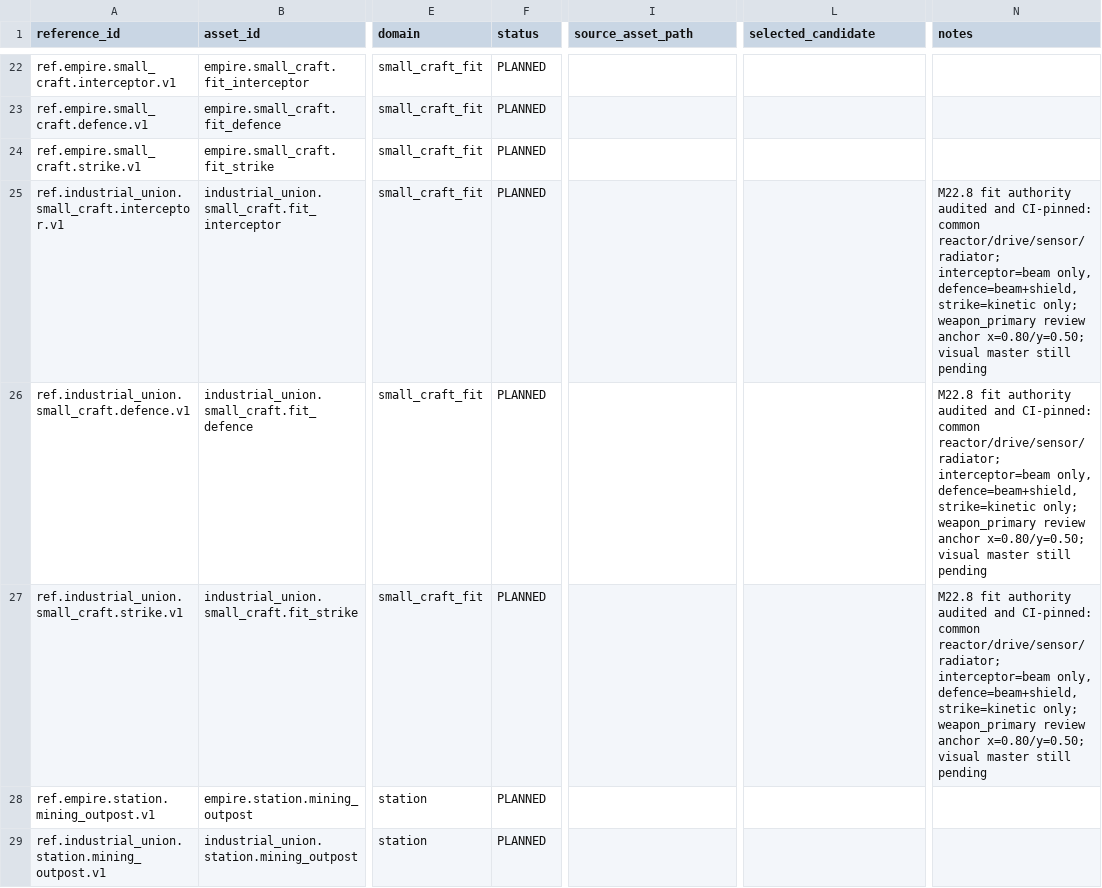
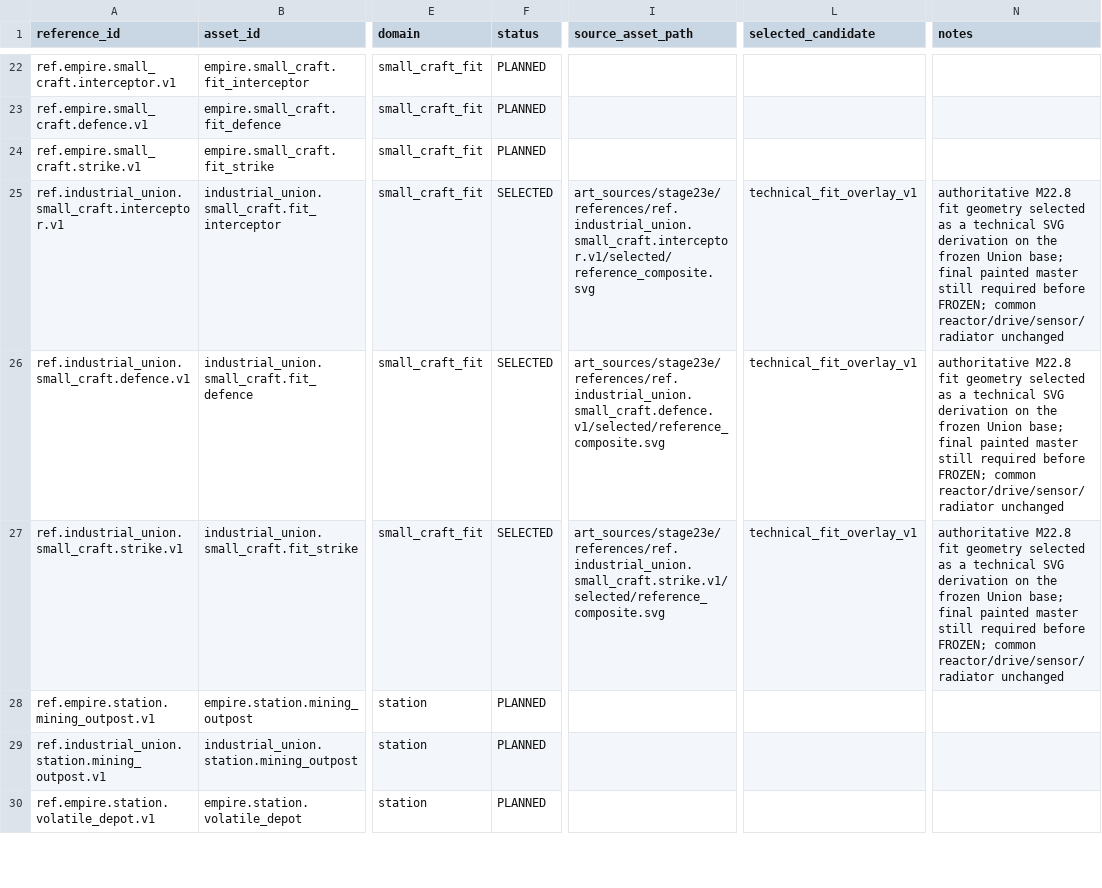
Before and after one commit to Shamil0710/StarEmpires, a TSV file: docs/art/reference_freeze/stage23e_reference_manifest.tsv, drawn as a sheet; only a part is shown, gaps mark what is left out; the shorter side is filled out with more unchanged rows; the diff names each change by its address in the sheet, - before the commit and + after, or states it on an @@ line.

Commit message:
Select Union small-craft fit references

```diff
--- a/docs/art/reference_freeze/stage23e_reference_manifest.tsv
+++ b/docs/art/reference_freeze/stage23e_reference_manifest.tsv
-F25:F27 (status): PLANNED
+F25:F27 (status): SELECTED
-I25 (source_asset_path): (empty)
+I25 (source_asset_path): art_sources/stage23e/references/ref.industrial_union.small_craft.interceptor.v1/selected/reference_composite.svg
-L25:L27 (selected_candidate): (empty)
+L25:L27 (selected_candidate): technical_fit_overlay_v1
-N25:N27 (notes): M22.8 fit authority audited and CI-pinned: common reactor/drive/sensor/radiator; interceptor=beam only, defence=beam+shield, strike=kinetic only; weapon_primary review anchor x=0.80/y=0.50; visual master still pending
+N25:N27 (notes): authoritative M22.8 fit geometry selected as a technical SVG derivation on the frozen Union base; final painted master still required before FROZEN; common reactor/drive/sensor/radiator unchanged
-I26 (source_asset_path): (empty)
+I26 (source_asset_path): art_sources/stage23e/references/ref.industrial_union.small_craft.defence.v1/selected/reference_composite.svg
-I27 (source_asset_path): (empty)
+I27 (source_asset_path): art_sources/stage23e/references/ref.industrial_union.small_craft.strike.v1/selected/reference_composite.svg
```
Also changed, not shown: 1 other file.
